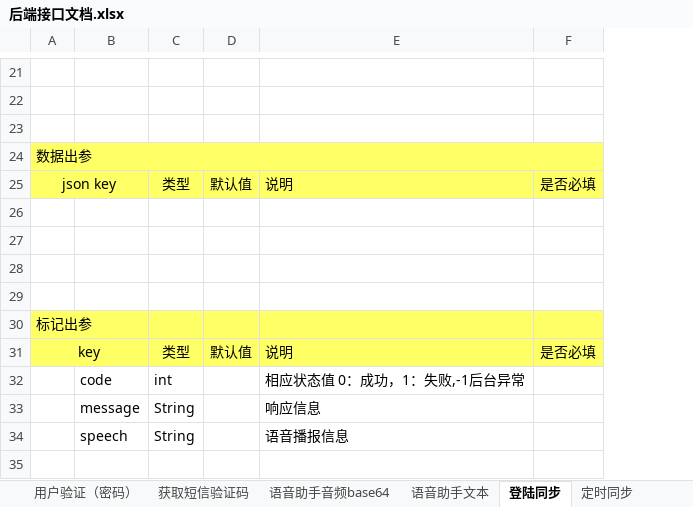
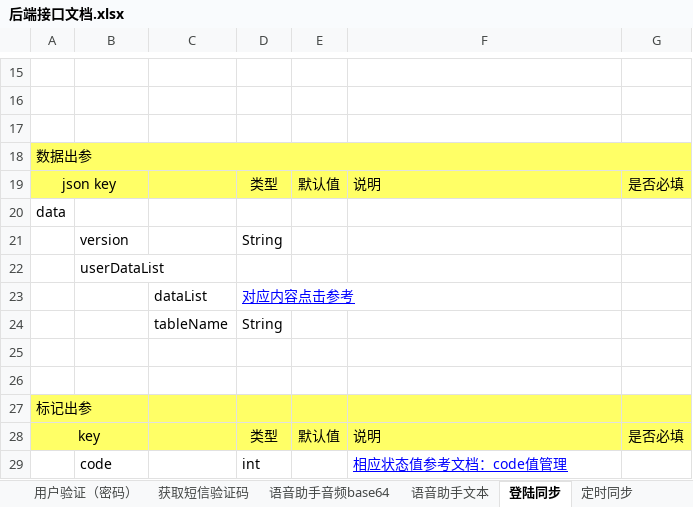
Before and after one commit to XJ-GTD/GTD2, an Excel workbook: A-开发相关文档素材/1.一期接口文档/后端接口文档.xlsx, sheet 登陆同步, drawn as a sheet; only a part is shown, gaps mark what is left out; values as stored, in another font and other column widths than the file's, no borders; removed rows and columns are numbered as before the commit, all else as after; the diff covers the shown part only; the diff names each change by its address in the sheet, - before the commit and + after, or states it on an @@ line.

```diff
--- a/A-开发相关文档素材/1.一期接口文档/后端接口文档.xlsx (sheet 登陆同步)
+++ b/A-开发相关文档素材/1.一期接口文档/后端接口文档.xlsx (sheet 登陆同步)
+column C, empty
-A20: (empty)
+A20: data
-row 21: (empty)
+row 21:  | version |  | String
+row 22:  | userDataList
+row 23:  |  | dataList | 对应内容点击参考
+row 24:  |  | tableName | String
-F29: 相应状态值 0：成功，1：失败,-1后台异常
+F29: 相应状态值参考文档：code值管理
@@ F29 underline: off → on, text colour: black → #0000FF @@
-row 33:  | message | String |  | 响应信息
-row 34:  | speech | String |  | 语音播报信息
```
Also changed, not shown: 1 added row, 7 removed rows and 8 edited cells elsewhere in this sheet, other sheet tabs, A-开发相关文档素材/2.数据库表/客户端数据表字典.xlsx.
